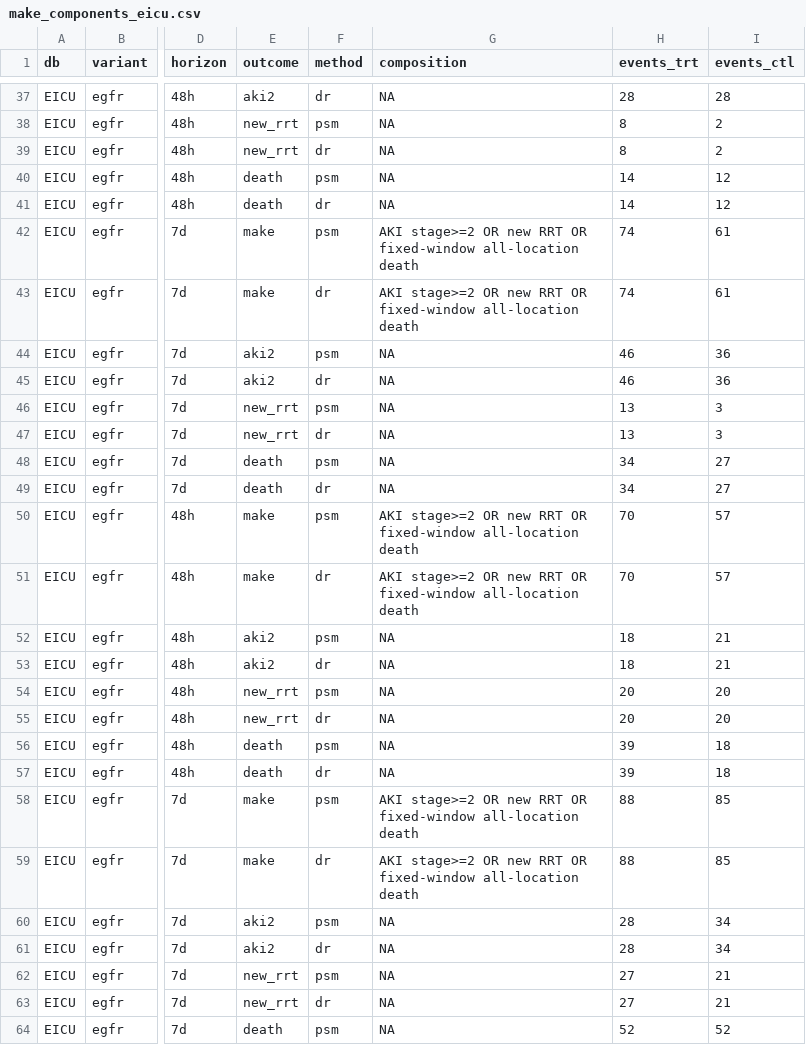
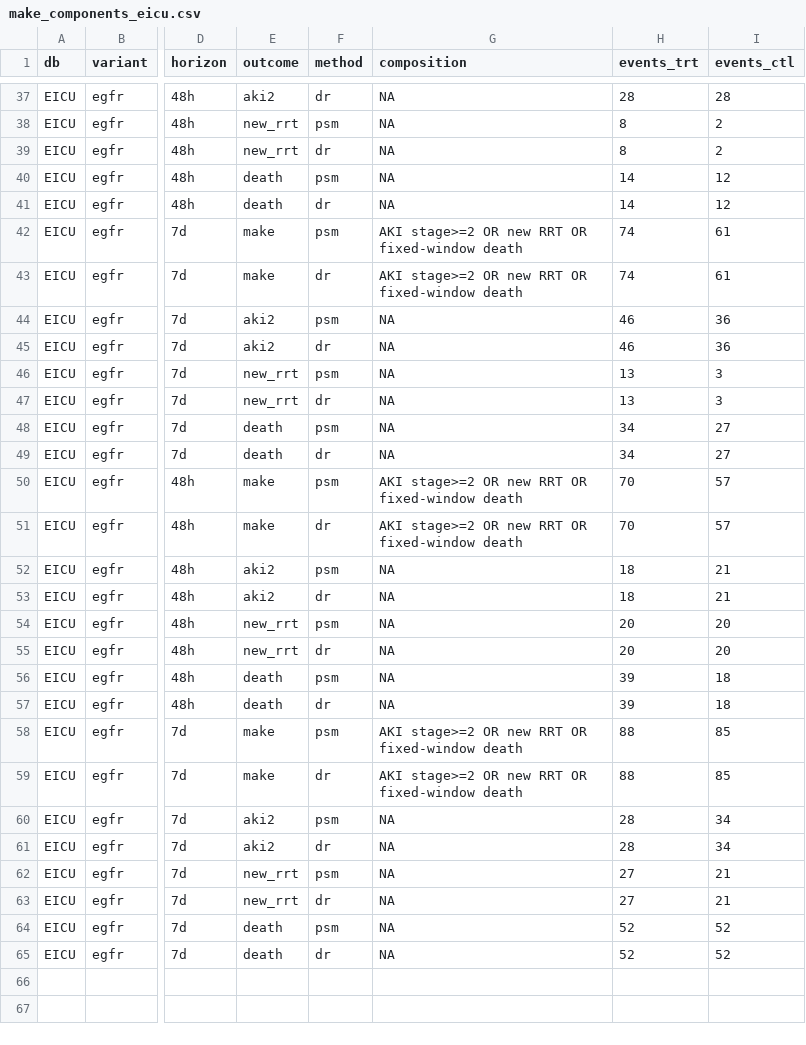
Before and after one commit to Su-informatics-lab/albumin_aki, a CSV file: results/make_components_eicu.csv, drawn as a sheet; only a part is shown, gaps mark what is left out; the shorter side is filled out with more unchanged rows; the diff covers the shown part only; the diff names each change by its address in the sheet, - before the commit and + after, or states it on an @@ line.

Commit message:
results: clarify MAKE death component label

```diff
--- a/results/make_components_eicu.csv
+++ b/results/make_components_eicu.csv
-G42:G43 (composition): …OR fixed-window all-location death
+G42:G43 (composition): …OR fixed-window death
-G50:G51 (composition): …OR fixed-window all-location death
+G50:G51 (composition): …OR fixed-window death
-G58:G59 (composition): …OR fixed-window all-location death
+G58:G59 (composition): …OR fixed-window death
```
Also changed, not shown: 10 edited cells elsewhere in this file, results/make_components_mimic.csv.
